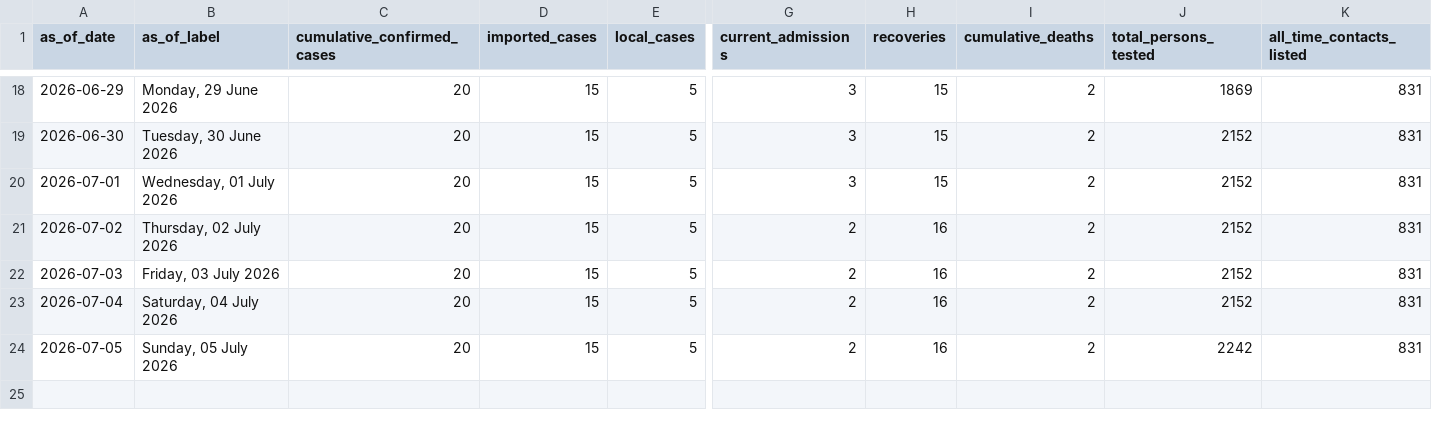
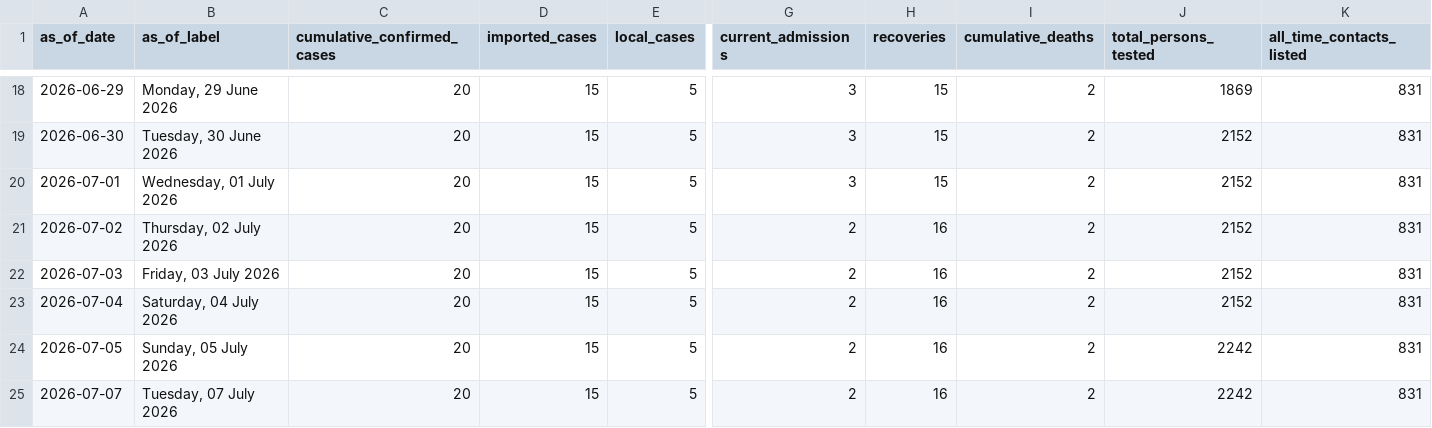
Before and after one commit to JIHS-DepEpi/drc_ebola2026, a CSV file: data/uganda_evd_history.csv, drawn as a sheet; only a part is shown, gaps mark what is left out; rows hold the shown columns only; the diff names each change by its address in the sheet, - before the commit and + after, or states it on an @@ line.

```diff
--- a/data/uganda_evd_history.csv
+++ b/data/uganda_evd_history.csv
+row 25: 2026-07-07 | Tuesday, 07 July 2026 | 20 | 15 | 5 | 2 | 16 | 2 | 2242 | 831
```
Also changed, not shown: data/uganda_evd_summary.csv, 1 other file.
